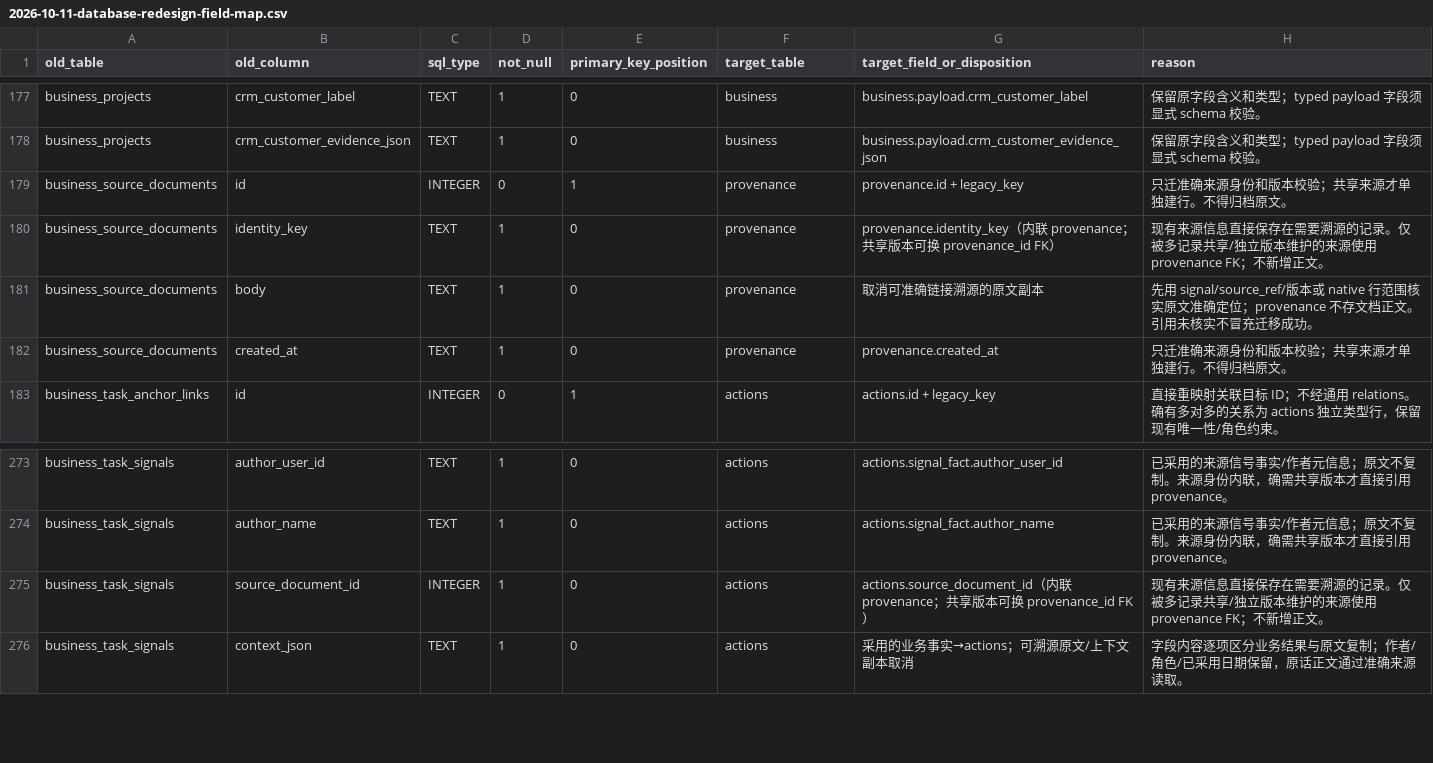
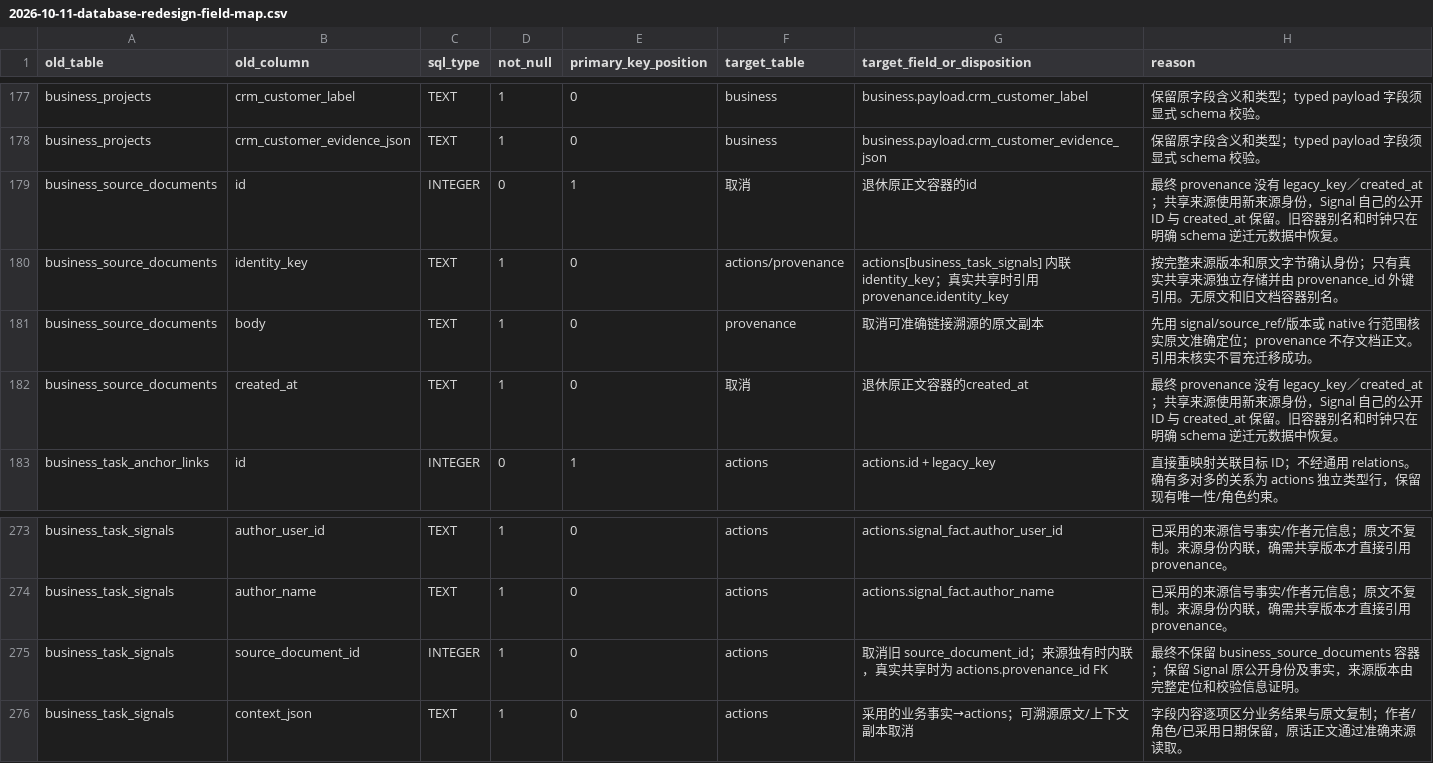
Before and after one commit to callzhang/ceo-agent-service, a CSV file: docs/superpowers/specs/2026-10-11-database-redesign-field-map.csv, drawn as a sheet; only a part is shown, gaps mark what is left out; the diff covers the shown part only.

Commit message:
Align final field inventory with canonical email and source retirement

```diff
--- a/docs/superpowers/specs/2026-10-11-database-redesign-field-map.csv
+++ b/docs/superpowers/specs/2026-10-11-database-redesign-field-map.csv
@@ -178,6 +178,6 @@ business_projects,crm_customer_label,TEXT,1,0,business,business.payload.crm_cust
 business_projects,crm_customer_evidence_json,TEXT,1,0,business,business.payload.crm_customer_evidence_json,保留原字段含义和类型；typed payload 字段须显式 schema 校验。
-business_source_documents,id,INTEGER,0,1,provenance,provenance.id + legacy_key,只迁准确来源身份和版本校验；共享来源才单独建行。不得归档原文。
-business_source_documents,identity_key,TEXT,1,0,provenance,provenance.identity_key（内联 provenance；共享版本可换 provenance_id FK）,现有来源信息直接保存在需要溯源的记录。仅被多记录共享/独立版本维护的来源使用 provenance FK；不新增正文。
+business_source_documents,id,INTEGER,0,1,取消,退休原正文容器的id,最终 provenance 没有 legacy_key／created_at；共享来源使用新来源身份，Signal 自己的公开 ID 与 created_at 保留。旧容器别名和时钟只在明确 schema 逆迁元数据中恢复。
+business_source_documents,identity_key,TEXT,1,0,actions/provenance,actions[business_task_signals] 内联 identity_key；真实共享时引用 provenance.identity_key,按完整来源版本和原文字节确认身份；只有真实共享来源独立存储并由 provenance_id 外键引用。无原文和旧文档容器别名。
 business_source_documents,body,TEXT,1,0,provenance,取消可准确链接溯源的原文副本,先用 signal/source_ref/版本或 native 行范围核实原文准确定位；provenance 不存文档正文。引用未核实不冒充迁移成功。
-business_source_documents,created_at,TEXT,1,0,provenance,provenance.created_at,只迁准确来源身份和版本校验；共享来源才单独建行。不得归档原文。
+business_source_documents,created_at,TEXT,1,0,取消,退休原正文容器的created_at,最终 provenance 没有 legacy_key／created_at；共享来源使用新来源身份，Signal 自己的公开 ID 与 created_at 保留。旧容器别名和时钟只在明确 schema 逆迁元数据中恢复。
 business_task_anchor_links,id,INTEGER,0,1,actions,actions.id + legacy_key,直接重映射关联目标 ID；不经通用 relations。确有多对多的关系为 actions 独立类型行，保留现有唯一性/角色约束。
@@ -274,3 +274,3 @@ business_task_signals,author_user_id,TEXT,1,0,actions,actions.signal_fact.author
 business_task_signals,author_name,TEXT,1,0,actions,actions.signal_fact.author_name,已采用的来源信号事实/作者元信息；原文不复制。来源身份内联，确需共享版本才直接引用 provenance。
-business_task_signals,source_document_id,INTEGER,1,0,actions,actions.source_document_id（内联 provenance；共享版本可换 provenance_id FK）,现有来源信息直接保存在需要溯源的记录。仅被多记录共享/独立版本维护的来源使用 provenance FK；不新增正文。
+business_task_signals,source_document_id,INTEGER,1,0,actions,取消旧 source_document_id；来源独有时内联，真实共享时为 actions.provenance_id FK,最终不保留 business_source_documents 容器；保留 Signal 原公开身份及事实，来源版本由完整定位和校验信息证明。
 business_task_signals,context_json,TEXT,1,0,actions,采用的业务事实→actions；可溯源原文/上下文副本取消,字段内容逐项区分业务结果与原文复制；作者/角色/已采用日期保留，原话正文通过准确来源读取。
```
Also changed, not shown: 98 edited cells elsewhere in this file, 1 other file.
